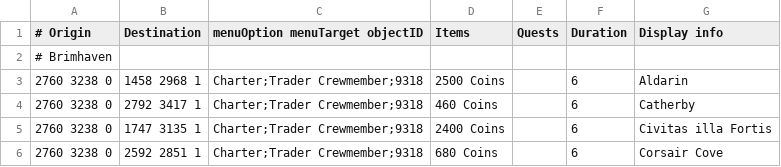
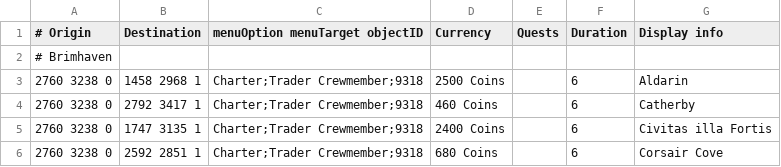
Before and after one commit to NewGenEng/Microbot, a TSV file: runelite-client/src/main/resources/net/runelite/client/plugins/microbot/shortestpath/charter_ships.tsv, drawn as a sheet; only a part is shown.

Commit message:
feat: use hasRequiredRunes over checking sprites in spellbook for teleports feat: add a large amount of spells into Rs2Spells feat: create Rs2Spellbook enum to leverage as an object for Rs2Spells & Rs2CombatSpells chore: clean-up items requirements inside of pathfinder config feat: add chasm of fire transports feat: add brimhaven dungeon transports

```diff
--- a/runelite-client/src/main/resources/net/runelite/client/plugins/microbot/shortestpath/charter_ships.tsv
+++ b/runelite-client/src/main/resources/net/runelite/client/plugins/microbot/shortestpath/charter_ships.tsv
@@ -1,2 +1,2 @@
-# Origin	Destination	menuOption menuTarget objectID	Items	Quests	Duration	Display info
+# Origin	Destination	menuOption menuTarget objectID	Currency	Quests	Duration	Display info
 # Brimhaven						
```
Also changed, not shown: runelite-client/src/main/resources/net/runelite/client/plugins/microbot/shortestpath/fairy_rings.tsv, runelite-client/src/main/resources/net/runelite/client/plugins/microbot/shortestpath/magic_carpets.tsv, 20 other files.
